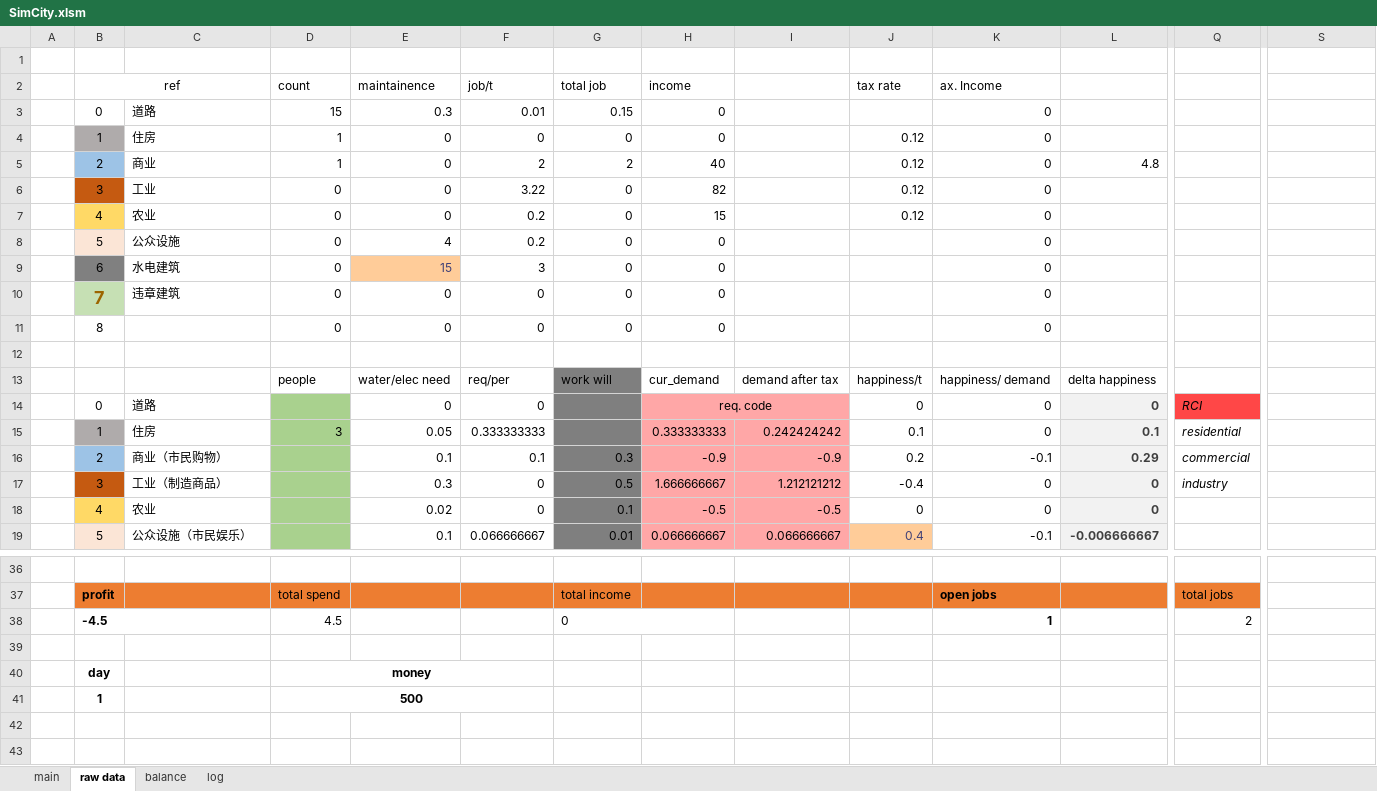
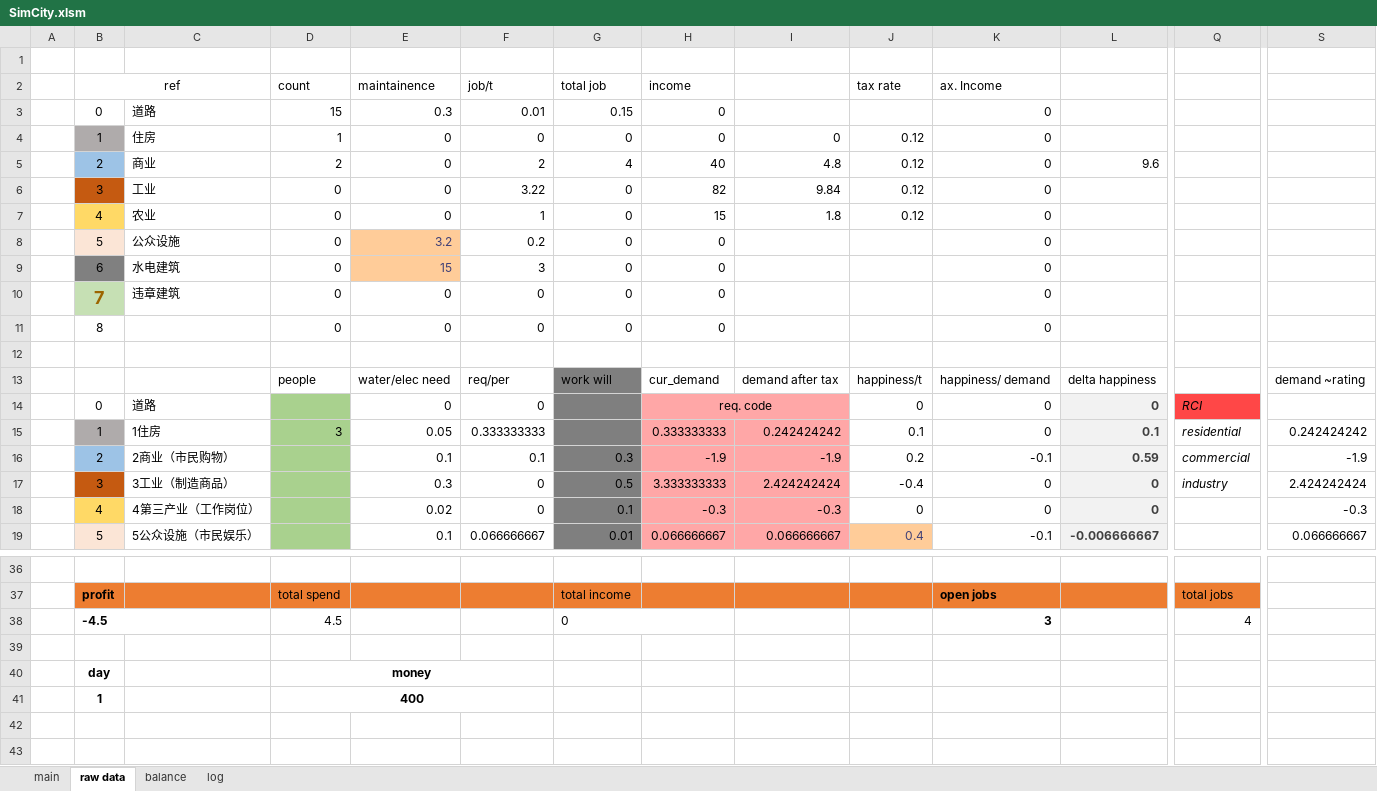
Before and after one commit to NanoToybox/simcity_excel, an Excel workbook: SimCity.xlsm, sheet raw data, drawn as a sheet; only a part is shown, gaps mark what is left out; values as stored, in another font and other column widths than the file's, no borders; the diff covers the shown part only; the diff names each change by its address in the sheet, - before the commit and + after, or states it on an @@ line.

Commit message:
alpha version

```diff
--- a/SimCity.xlsm (sheet raw data)
+++ b/SimCity.xlsm (sheet raw data)
-I4: (empty)
+I4: 0
-D5: 1
+D5: 2
-G5: 2
+G5: 4
-I5: (empty)
+I5: 4.8
-L5: 4.8
+L5: 9.6
-I6: (empty)
+I6: 9.84
-F7: 0.2
+F7: 1
-I7: (empty)
+I7: 1.8
-E8: 4
+E8: 3.2
@@ E8 fill: none → #FFCC99, text colour: black → #3F3F76 @@
-S13: (empty)
+S13: demand ~rating
-C15: 住房
+C15: 1住房
-S15: (empty)
+S15: 0.242424242
-C16: 商业（市民购物）
+C16: 2商业（市民购物）
-H16: -0.9
+H16: -1.9
-I16: -0.9
+I16: -1.9
-L16: 0.29
+L16: 0.59
-S16: (empty)
+S16: -1.9
-C17: 工业（制造商品）
+C17: 3工业（制造商品）
-H17: 1.666666667
+H17: 3.333333333
-I17: 1.212121212
+I17: 2.424242424
-S17: (empty)
+S17: 2.424242424
-C18: 农业
+C18: 4第三产业（工作岗位）
-H18: -0.5
+H18: -0.3
-I18: -0.5
+I18: -0.3
-S18: (empty)
+S18: -0.3
-C19: 公众设施（市民娱乐）
+C19: 5公众设施（市民娱乐）
-S19: (empty)
+S19: 0.066666667
-K38: 1
+K38: 3
-Q38: 2
+Q38: 4
-D41: 500
+D41: 400
```
Also changed, not shown: 2 added rows, 2 removed rows, 26 edited cells and cell formats elsewhere in this sheet, sheet main, sheet balance, formulas that keep their value, charts or pictures.
